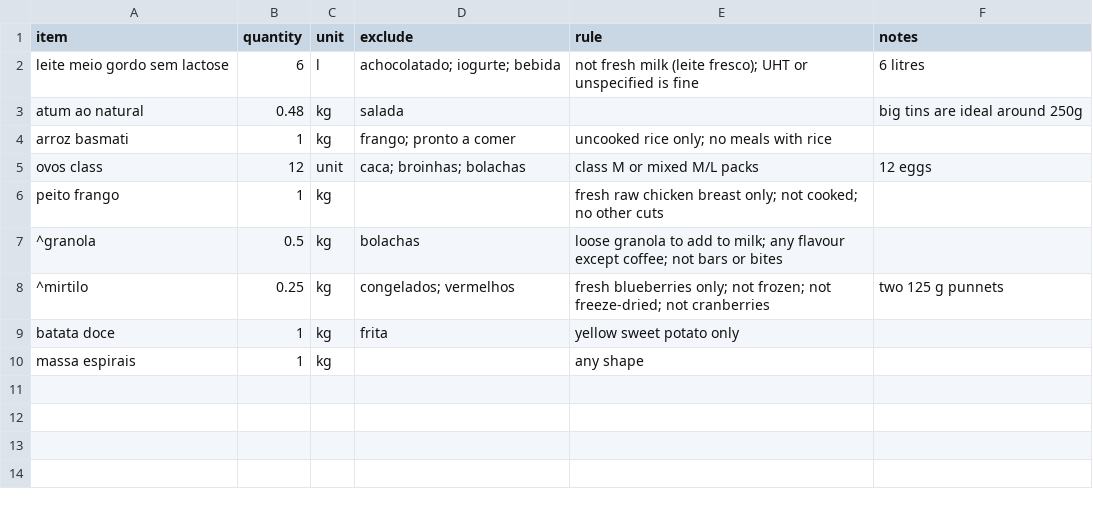
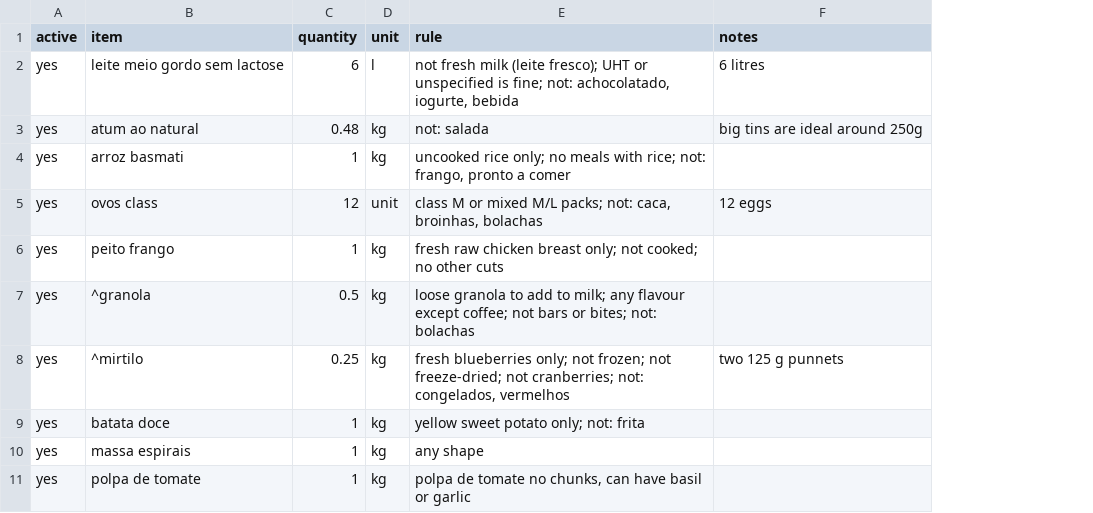
Before and after one commit to fcondessa1/supermarket-of-the-week, a CSV file: data/shopping/list.csv, drawn as a sheet; removed rows and columns are numbered as before the commit, all else as after; the diff names each change by its address in the sheet, - before the commit and + after, or states it on an @@ line.

```diff
--- a/data/shopping/list.csv
+++ b/data/shopping/list.csv
+column A (active), rows 2-10: all yes
-column D (exclude), rows 2-9: achocolatado; iogurte; bebida | salada | frango; pronto a comer | caca; broinhas; bolachas |  | bolachas | congelados; vermelhos | frita
-E2 (rule): …unspecified is fine
+E2 (rule): …unspecified is fine; not: achocolatado, iogurte, bebida
-E3 (rule): (empty)
+E3 (rule): not: salada
-E4 (rule): …meals with rice
+E4 (rule): …meals with rice; not: frango, pronto a comer
-E5 (rule): class M or mixed M/L packs
+E5 (rule): class M or mixed M/L packs; not: caca, broinhas, bolachas
-E7 (rule): …bars or bites
+E7 (rule): …bars or bites; not: bolachas
-E8 (rule): …freeze-dried; not cranberries
+E8 (rule): …freeze-dried; not cranberries; not: congelados, vermelhos
-E9 (rule): yellow sweet potato only
+E9 (rule): yellow sweet potato only; not: frita
+row 11: yes | polpa de tomate | 1 | kg | polpa de tomate no chunks, can have basil or garlic
```
Also changed, not shown: 10 other files.
